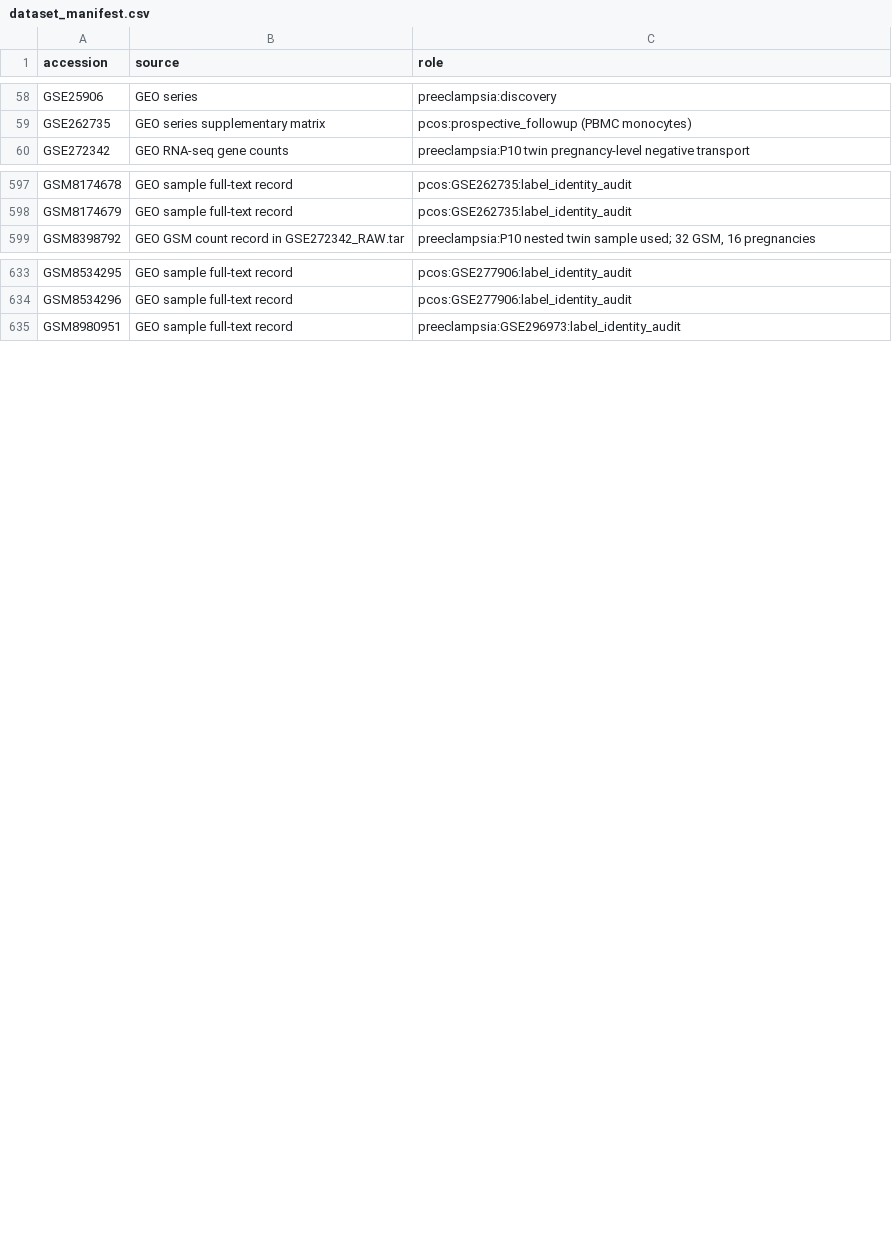
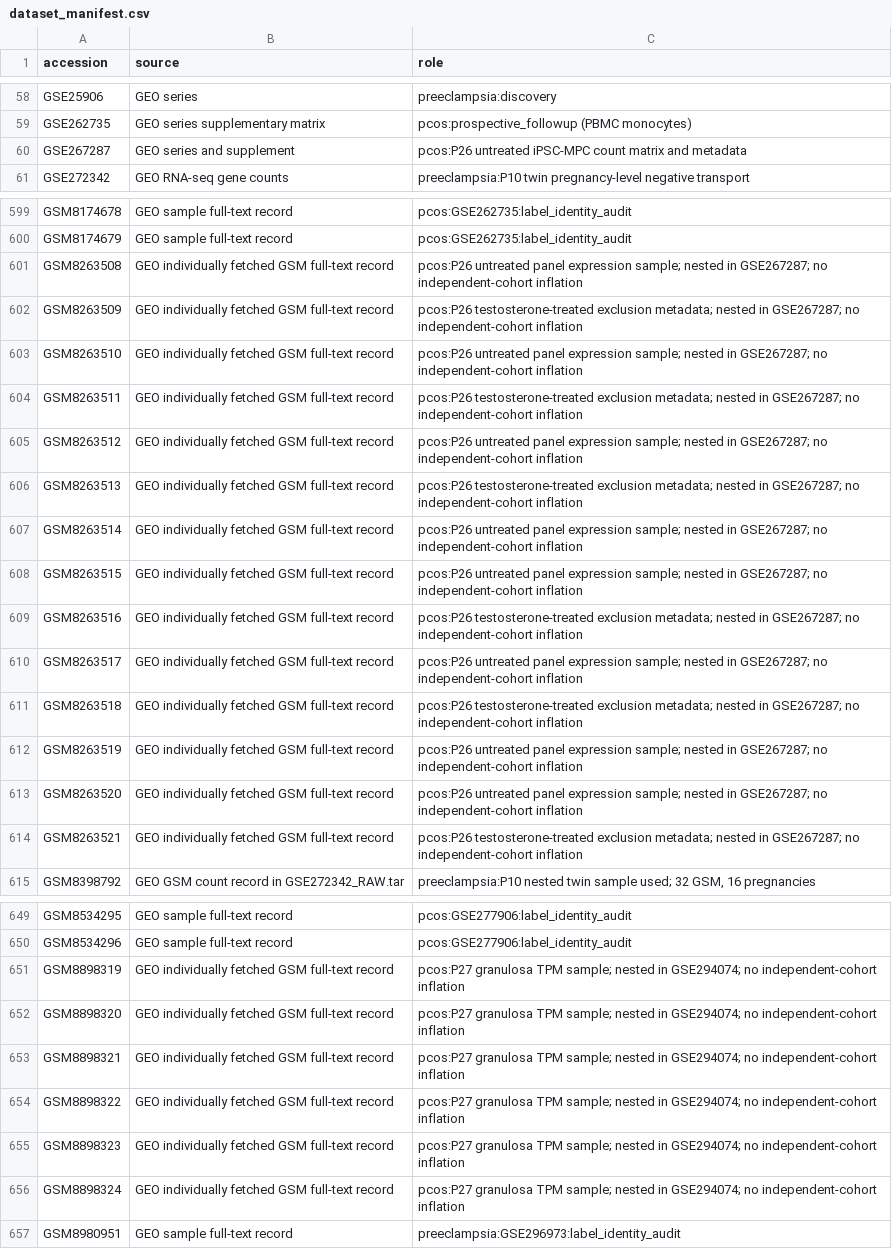
Before and after one commit to uditakankananonononono/mega27-25-biomarkers-underserved-diseases, a CSV file: results/dataset_manifest.csv, drawn as a sheet; only a part is shown, gaps mark what is left out; the diff covers the shown part only.

Commit message:
Audit P26 P27 GSM records and certify research page content

```diff
--- a/results/dataset_manifest.csv
+++ b/results/dataset_manifest.csv
@@ -59,2 +59,3 @@ GSE25906,GEO series,preeclampsia:discovery
 GSE262735,GEO series supplementary matrix,pcos:prospective_followup (PBMC monocytes)
+GSE267287,GEO series and supplement,pcos:P26 untreated iPSC-MPC count matrix and metadata
 GSE272342,GEO RNA-seq gene counts,preeclampsia:P10 twin pregnancy-level negative transport
@@ -598,2 +600,16 @@ GSM8174678,GEO sample full-text record,pcos:GSE262735:label_identity_audit
 GSM8174679,GEO sample full-text record,pcos:GSE262735:label_identity_audit
+GSM8263508,GEO individually fetched GSM full-text record,pcos:P26 untreated panel expression sample; nested in GSE267287; no independent-cohort inflation
+GSM8263509,GEO individually fetched GSM full-text record,pcos:P26 testosterone-treated exclusion metadata; nested in GSE267287; no independent-cohort inflation
+GSM8263510,GEO individually fetched GSM full-text record,pcos:P26 untreated panel expression sample; nested in GSE267287; no independent-cohort inflation
+GSM8263511,GEO individually fetched GSM full-text record,pcos:P26 testosterone-treated exclusion metadata; nested in GSE267287; no independent-cohort inflation
+GSM8263512,GEO individually fetched GSM full-text record,pcos:P26 untreated panel expression sample; nested in GSE267287; no independent-cohort inflation
+GSM8263513,GEO individually fetched GSM full-text record,pcos:P26 testosterone-treated exclusion metadata; nested in GSE267287; no independent-cohort inflation
+GSM8263514,GEO individually fetched GSM full-text record,pcos:P26 untreated panel expression sample; nested in GSE267287; no independent-cohort inflation
+GSM8263515,GEO individually fetched GSM full-text record,pcos:P26 untreated panel expression sample; nested in GSE267287; no independent-cohort inflation
+GSM8263516,GEO individually fetched GSM full-text record,pcos:P26 testosterone-treated exclusion metadata; nested in GSE267287; no independent-cohort inflation
+GSM8263517,GEO individually fetched GSM full-text record,pcos:P26 untreated panel expression sample; nested in GSE267287; no independent-cohort inflation
+GSM8263518,GEO individually fetched GSM full-text record,pcos:P26 testosterone-treated exclusion metadata; nested in GSE267287; no independent-cohort inflation
+GSM8263519,GEO individually fetched GSM full-text record,pcos:P26 untreated panel expression sample; nested in GSE267287; no independent-cohort inflation
+GSM8263520,GEO individually fetched GSM full-text record,pcos:P26 untreated panel expression sample; nested in GSE267287; no independent-cohort inflation
+GSM8263521,GEO individually fetched GSM full-text record,pcos:P26 testosterone-treated exclusion metadata; nested in GSE267287; no independent-cohort inflation
 GSM8398792,GEO GSM count record in GSE272342_RAW.tar,"preeclampsia:P10 nested twin sample used; 32 GSM, 16 pregnancies"
@@ -634,2 +650,8 @@ GSM8534295,GEO sample full-text record,pcos:GSE277906:label_identity_audit
 GSM8534296,GEO sample full-text record,pcos:GSE277906:label_identity_audit
+GSM8898319,GEO individually fetched GSM full-text record,pcos:P27 granulosa TPM sample; nested in GSE294074; no independent-cohort inflation
+GSM8898320,GEO individually fetched GSM full-text record,pcos:P27 granulosa TPM sample; nested in GSE294074; no independent-cohort inflation
+GSM8898321,GEO individually fetched GSM full-text record,pcos:P27 granulosa TPM sample; nested in GSE294074; no independent-cohort inflation
+GSM8898322,GEO individually fetched GSM full-text record,pcos:P27 granulosa TPM sample; nested in GSE294074; no independent-cohort inflation
+GSM8898323,GEO individually fetched GSM full-text record,pcos:P27 granulosa TPM sample; nested in GSE294074; no independent-cohort inflation
+GSM8898324,GEO individually fetched GSM full-text record,pcos:P27 granulosa TPM sample; nested in GSE294074; no independent-cohort inflation
 GSM8980951,GEO sample full-text record,preeclampsia:GSE296973:label_identity_audit
```
Also changed, not shown: 1 added row elsewhere in this file, results/gsm_to_study.csv, 7 other files.
